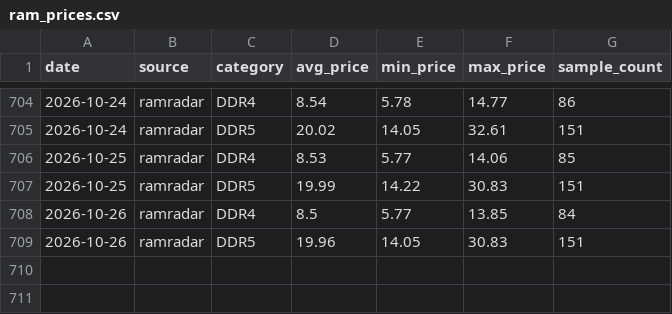
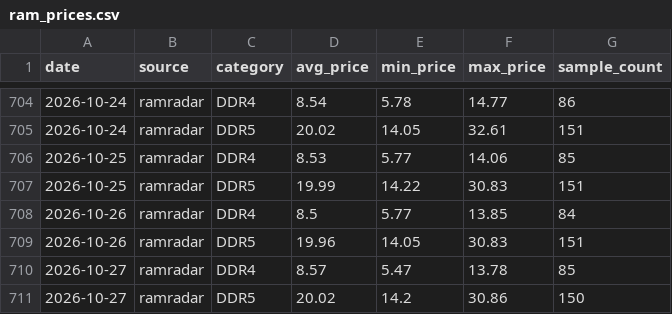
Before and after one commit to fenggg1988/memory-scraper, a CSV file: data/ram_prices.csv, drawn as a sheet; only a part is shown, gaps mark what is left out.

```diff
--- a/data/ram_prices.csv
+++ b/data/ram_prices.csv
@@ -709 +709,3 @@ date,source,category,avg_price,min_price,max_price,sample_count
 2026-10-26,ramradar,DDR5,19.96,14.05,30.83,151
+2026-10-27,ramradar,DDR4,8.57,5.47,13.78,85
+2026-10-27,ramradar,DDR5,20.02,14.2,30.86,150
```
Also changed, not shown: 2 other files.
